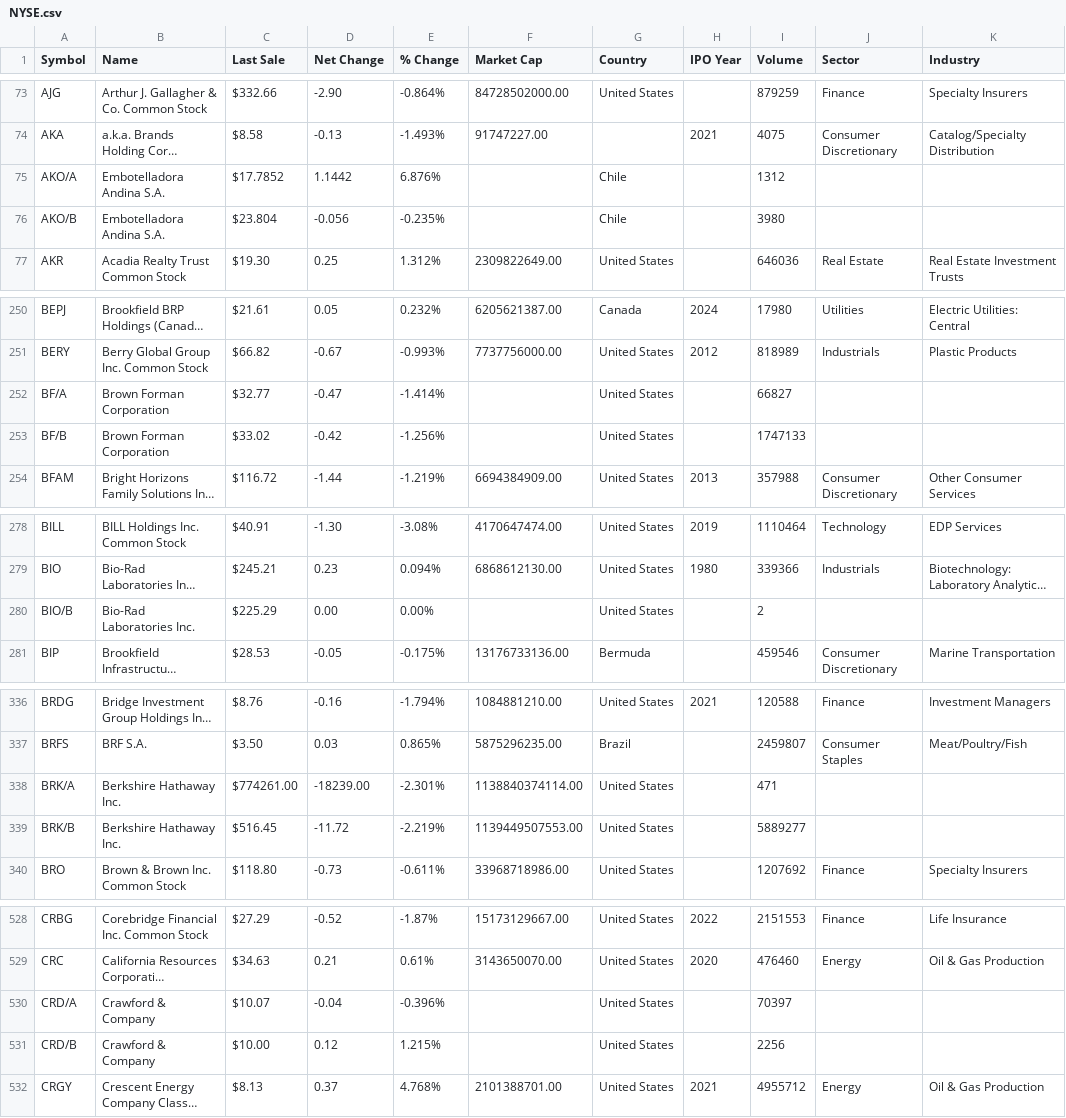
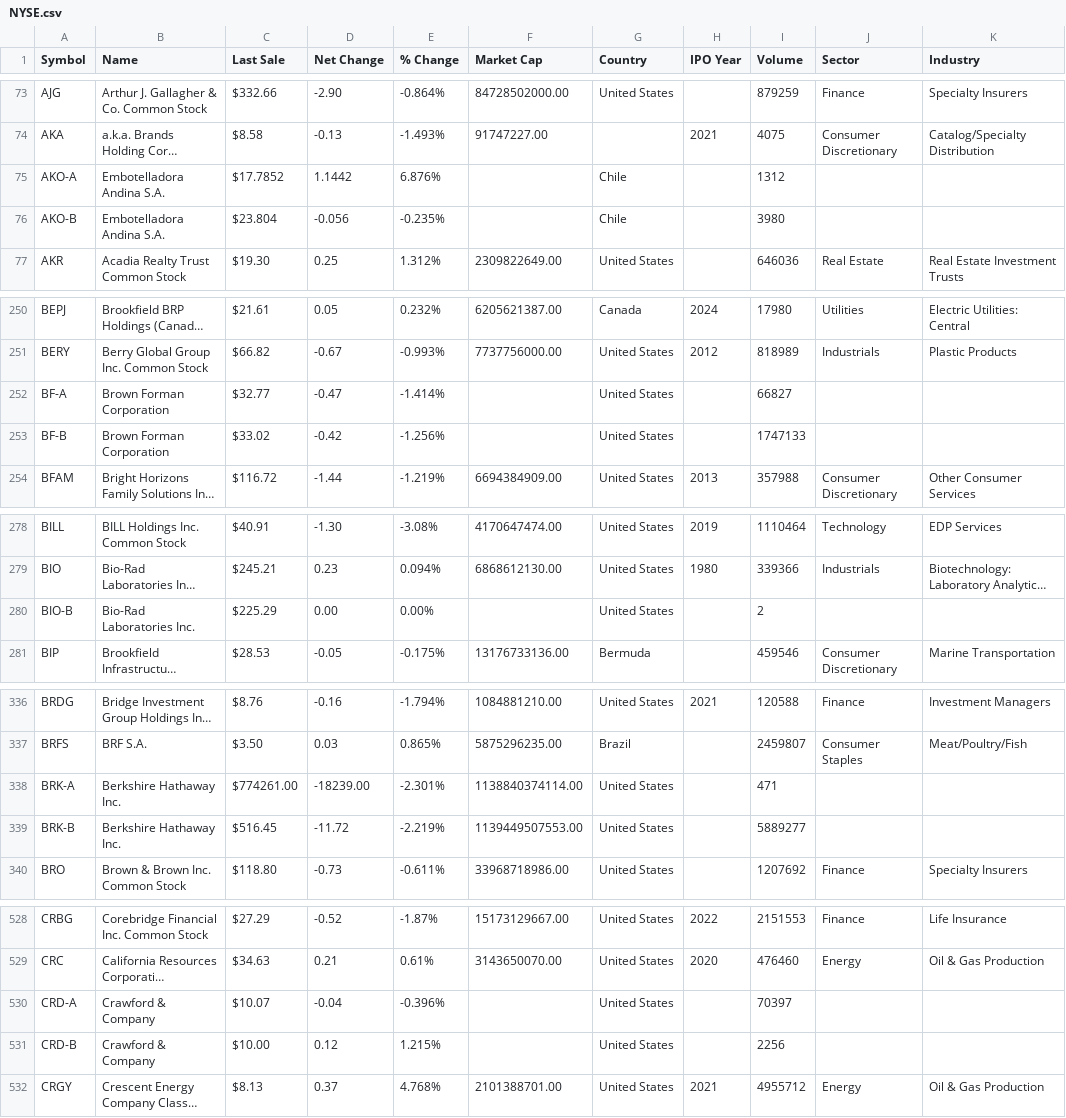
Before and after one commit to Garik-ctrl/DataAnalyst, a CSV file: NYSE.csv, drawn as a sheet; only a part is shown, gaps mark what is left out; long unchanged cells end in …; the diff covers the shown part only; the diff names each change by its address in the sheet, - before the commit and + after, or states it on an @@ line.

Commit message:
Update NYSE.csv

```diff
--- a/NYSE.csv
+++ b/NYSE.csv
-A75 (Symbol): AKO/A
+A75 (Symbol): AKO-A
-A76 (Symbol): AKO/B
+A76 (Symbol): AKO-B
-A252 (Symbol): BF/A
+A252 (Symbol): BF-A
-A253 (Symbol): BF/B
+A253 (Symbol): BF-B
-A280 (Symbol): BIO/B
+A280 (Symbol): BIO-B
-A338 (Symbol): BRK/A
+A338 (Symbol): BRK-A
-A339 (Symbol): BRK/B
+A339 (Symbol): BRK-B
-A530 (Symbol): CRD/A
+A530 (Symbol): CRD-A
-A531 (Symbol): CRD/B
+A531 (Symbol): CRD-B
```
Also changed, not shown: 2 edited cells elsewhere in this file.
